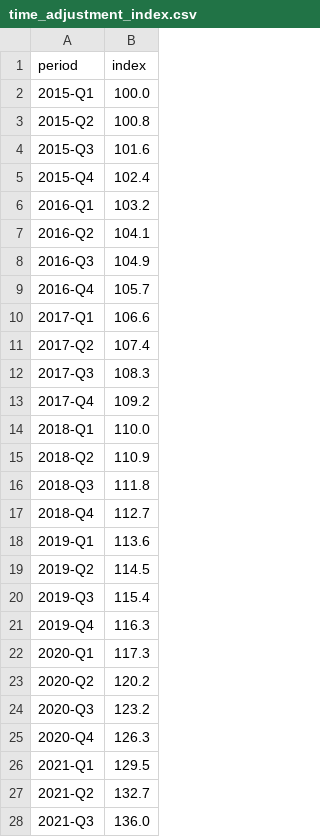
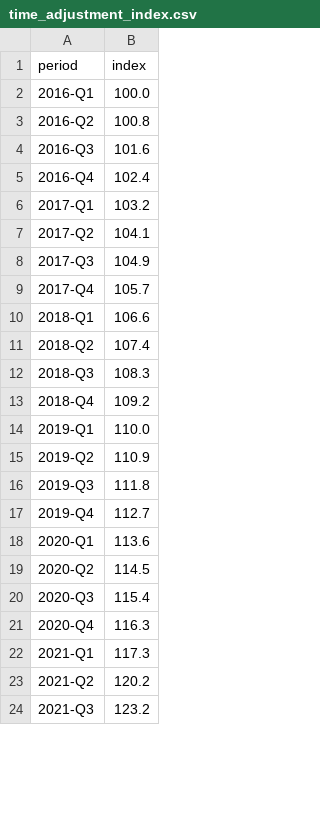
Before and after one commit to larsiusprime/oakbox, a CSV file: sample/us-nc-guilford-synth/in/time_adjustment_index.csv, drawn as a sheet; only a part is shown; the diff covers the shown part only.

```diff
--- a/sample/us-nc-guilford-synth/in/time_adjustment_index.csv
+++ b/sample/us-nc-guilford-synth/in/time_adjustment_index.csv
@@ -1,28 +1,24 @@
 period,index
-2015-Q1,100.0
-2015-Q2,100.8
-2015-Q3,101.6
-2015-Q4,102.4
-2016-Q1,103.2
-2016-Q2,104.1
-2016-Q3,104.9
-2016-Q4,105.7
-2017-Q1,106.6
-2017-Q2,107.4
-2017-Q3,108.3
-2017-Q4,109.2
-2018-Q1,110.0
-2018-Q2,110.9
-2018-Q3,111.8
-2018-Q4,112.7
-2019-Q1,113.6
-2019-Q2,114.5
-2019-Q3,115.4
-2019-Q4,116.3
-2020-Q1,117.3
-2020-Q2,120.2
-2020-Q3,123.2
-2020-Q4,126.3
-2021-Q1,129.5
-2021-Q2,132.7
-2021-Q3,136.0
+2016-Q1,100.0
+2016-Q2,100.8
+2016-Q3,101.6
+2016-Q4,102.4
+2017-Q1,103.2
+2017-Q2,104.1
+2017-Q3,104.9
+2017-Q4,105.7
+2018-Q1,106.6
+2018-Q2,107.4
+2018-Q3,108.3
+2018-Q4,109.2
+2019-Q1,110.0
+2019-Q2,110.9
+2019-Q3,111.8
+2019-Q4,112.7
+2020-Q1,113.6
+2020-Q2,114.5
+2020-Q3,115.4
+2020-Q4,116.3
+2021-Q1,117.3
+2021-Q2,120.2
+2021-Q3,123.2
```
Also changed, not shown: 4 added rows and 9 edited cells elsewhere in this file, sample/us-nc-guilford-synth/in/permits.csv, sample/us-nc-guilford-synth/in/sales.csv, 3 other files.
